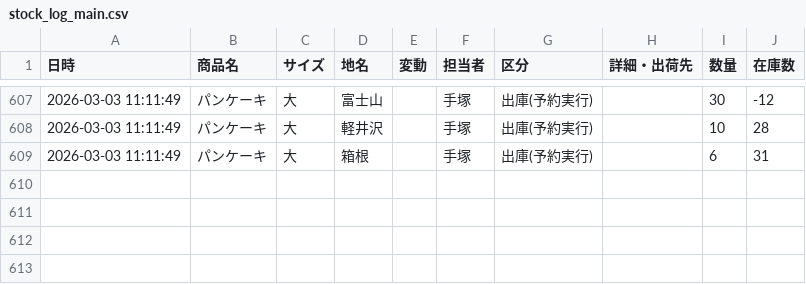
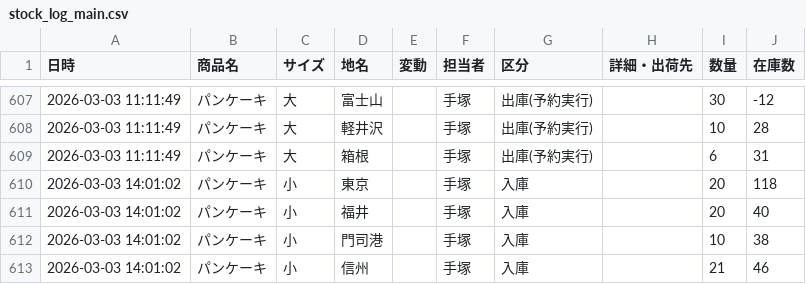
Before and after one commit to iplan381/zaiko-kanri, a CSV file: stock_log_main.csv, drawn as a sheet; only a part is shown, gaps mark what is left out; the diff names each change by its address in the sheet, - before the commit and + after, or states it on an @@ line.

Commit message:
Log Update

```diff
--- a/stock_log_main.csv
+++ b/stock_log_main.csv
+row 610: 2026-03-03 14:01:02 | パンケーキ | 小 | 東京 |  | 手塚 | 入庫 |  | 20 | 118
+row 611: 2026-03-03 14:01:02 | パンケーキ | 小 | 福井 |  | 手塚 | 入庫 |  | 20 | 40
+row 612: 2026-03-03 14:01:02 | パンケーキ | 小 | 門司港 |  | 手塚 | 入庫 |  | 10 | 38
+row 613: 2026-03-03 14:01:02 | パンケーキ | 小 | 信州 |  | 手塚 | 入庫 |  | 21 | 46
```
